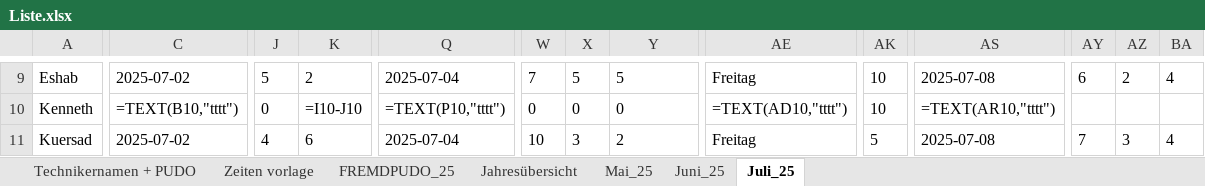
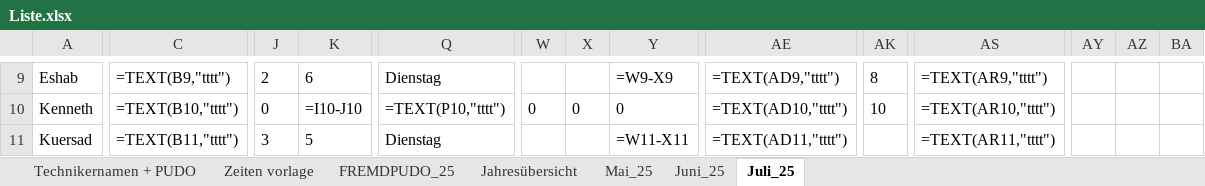
Before and after one commit to erenzmk/Dispatch, an Excel workbook: data/Liste.xlsx, sheet Juli_25, drawn as a sheet; only a part is shown, gaps mark what is left out; values as stored, in another font and other column widths than the file's, no borders; formulas without a stored value are shown as written; the diff covers the shown part only; the diff names each change by its address in the sheet, - before the commit and + after, or states it on an @@ line.

```diff
--- a/data/Liste.xlsx (sheet Juli_25)
+++ b/data/Liste.xlsx (sheet Juli_25)
-C9: 2025-07-02
+C9: =TEXT(B9,"tttt")
-J9: 5
+J9: 2
-K9: 2
+K9: 6
-Q9: 2025-07-04
+Q9: Dienstag
-W9: 7
+W9: (empty)
-X9: 5
+X9: (empty)
-Y9: 5
+Y9: =W9-X9
-AE9: Freitag
+AE9: =TEXT(AD9,"tttt")
-AK9: 10
+AK9: 8
-AS9: 2025-07-08
+AS9: =TEXT(AR9,"tttt")
-AY9: 6
+AY9: (empty)
-AZ9: 2
+AZ9: (empty)
-BA9: 4
+BA9: (empty)
-C11: 2025-07-02
+C11: =TEXT(B11,"tttt")
-J11: 4
+J11: 3
-K11: 6
+K11: 5
-Q11: 2025-07-04
+Q11: Dienstag
-W11: 10
+W11: (empty)
-X11: 3
+X11: (empty)
-Y11: 2
+Y11: =W11-X11
-AE11: Freitag
+AE11: =TEXT(AD11,"tttt")
-AK11: 5
+AK11: (empty)
-AS11: 2025-07-08
+AS11: =TEXT(AR11,"tttt")
-AY11: 7
+AY11: (empty)
-AZ11: 3
+AZ11: (empty)
-BA11: 4
+BA11: (empty)
```
Also changed, not shown: 21 added rows, 21 removed rows and 251 edited cells elsewhere in this sheet.
